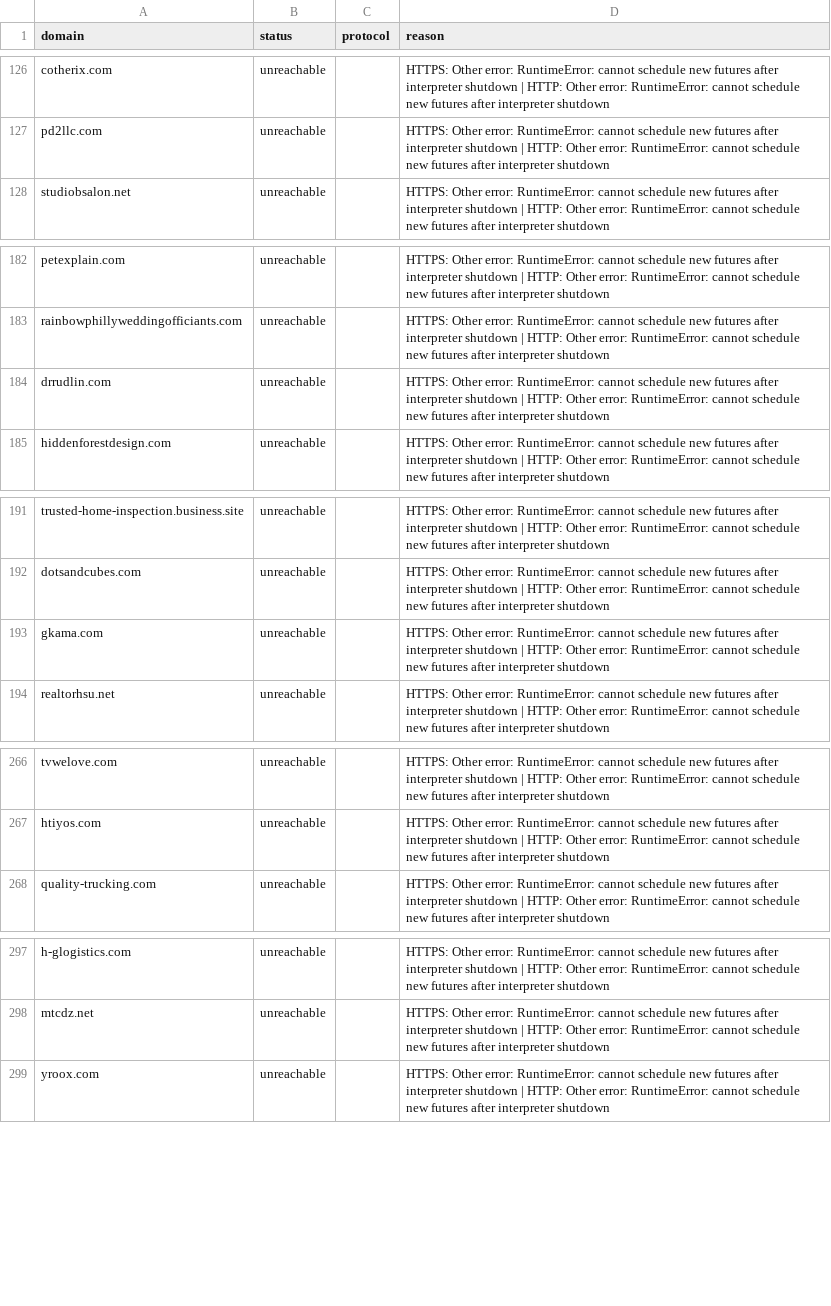
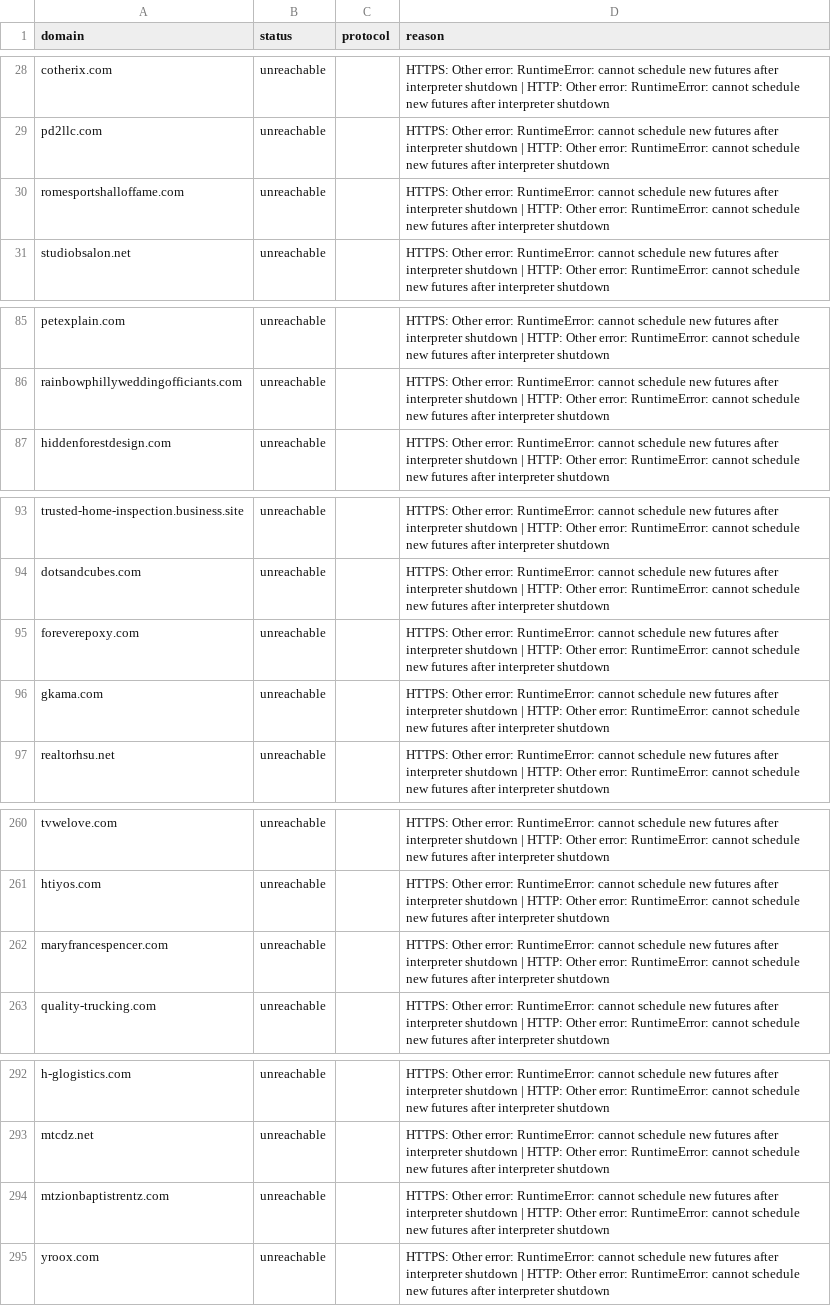
Before and after one commit to turcoaneo/company-data-api, a CSV file: bad_urls_report.csv, drawn as a sheet; only a part is shown, gaps mark what is left out; removed rows and columns are numbered as before the commit, all else as after; the diff covers the shown part only; the diff names each change by its address in the sheet, - before the commit and + after, or states it on an @@ line.

```diff
--- a/bad_urls_report.csv
+++ b/bad_urls_report.csv
+row 30: romesportshalloffame.com | unreachable |  | HTTPS: Other error: RuntimeError: cannot schedule new futures after interpreter shutdown | HTTP: Other error: RuntimeError: cannot schedule new futures after interpreter shutdown
-row 184: drrudlin.com | unreachable |  | HTTPS: Other error: RuntimeError: cannot schedule new futures after interpreter shutdown | HTTP: Other error: RuntimeError: cannot schedule new futures after interpreter shutdown
+row 95: foreverepoxy.com | unreachable |  | HTTPS: Other error: RuntimeError: cannot schedule new futures after interpreter shutdown | HTTP: Other error: RuntimeError: cannot schedule new futures after interpreter shutdown
+row 262: maryfrancespencer.com | unreachable |  | HTTPS: Other error: RuntimeError: cannot schedule new futures after interpreter shutdown | HTTP: Other error: RuntimeError: cannot schedule new futures after interpreter shutdown
+row 294: mtzionbaptistrentz.com | unreachable |  | HTTPS: Other error: RuntimeError: cannot schedule new futures after interpreter shutdown | HTTP: Other error: RuntimeError: cannot schedule new futures after interpreter shutdown
```
Also changed, not shown: 8 added rows, 15 removed rows and 92 moved rows elsewhere in this file, 8 other files.
